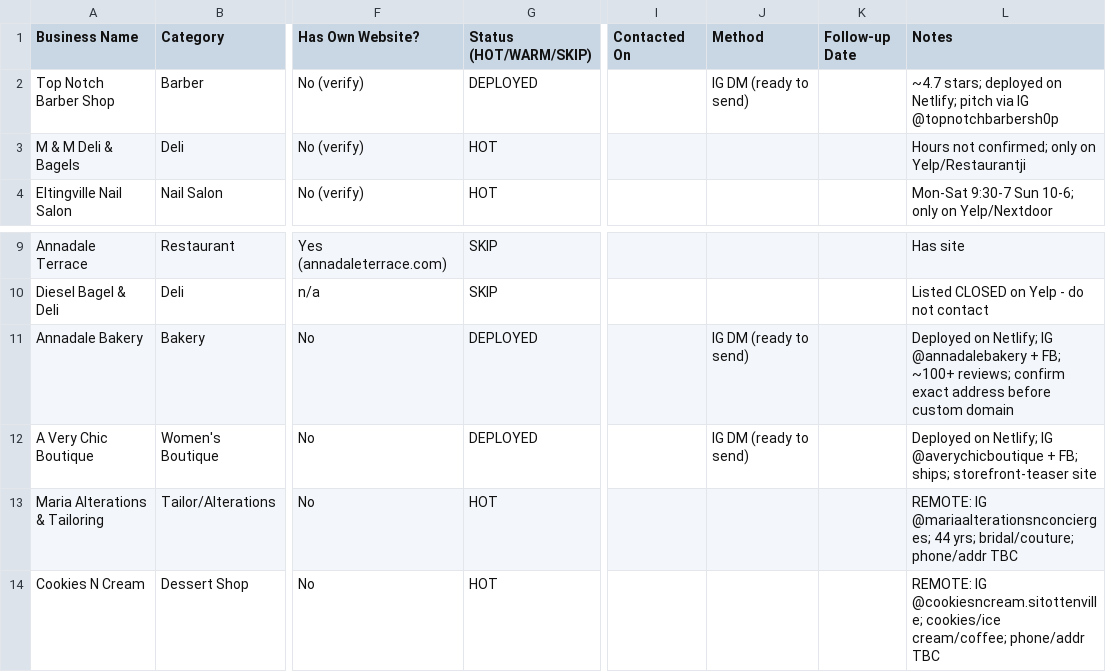
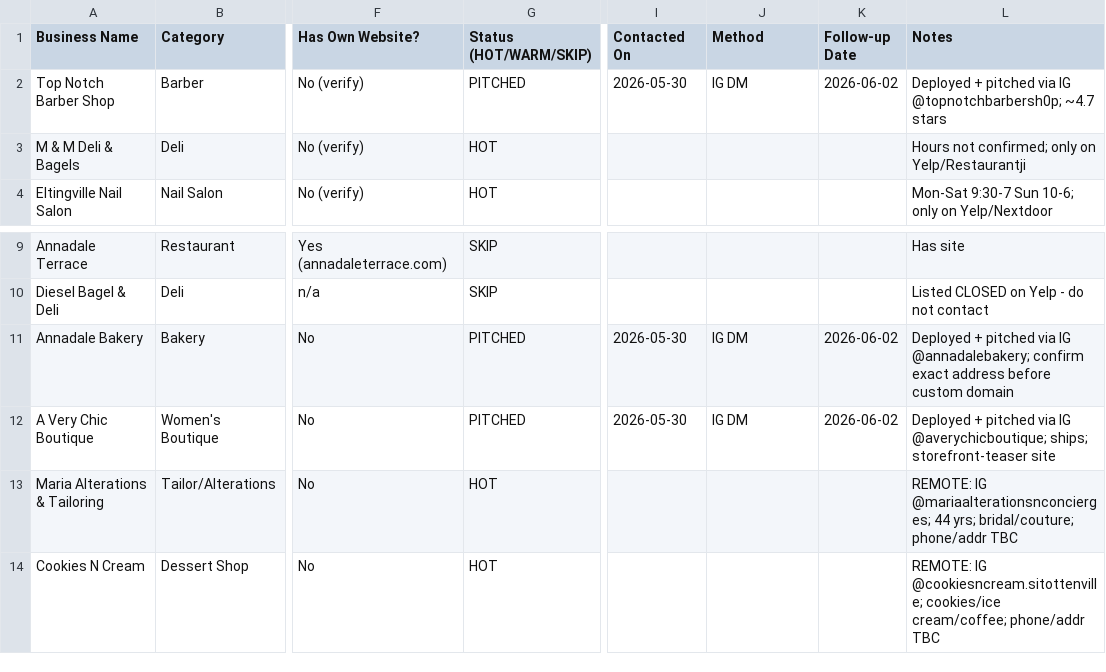
Before and after one commit to jjrpro/Code, a CSV file: projects/si-web-design/sales/prospect-tracker.csv, drawn as a sheet; only a part is shown, gaps mark what is left out; the diff names each change by its address in the sheet, - before the commit and + after, or states it on an @@ line.

```diff
--- a/projects/si-web-design/sales/prospect-tracker.csv
+++ b/projects/si-web-design/sales/prospect-tracker.csv
-G2 (Status (HOT/WARM/SKIP)): DEPLOYED
+G2 (Status (HOT/WARM/SKIP)): PITCHED
-I2 (Contacted On): (empty)
+I2 (Contacted On): 2026-05-30
-J2 (Method): IG DM (ready to send)
+J2 (Method): IG DM
-K2 (Follow-up Date): (empty)
+K2 (Follow-up Date): 2026-06-02
-L2 (Notes): ~4.7 stars; deployed on Netlify; pitch via IG @topnotchbarbersh0p
+L2 (Notes): Deployed + pitched via IG @topnotchbarbersh0p; ~4.7 stars
-G11:G12 (Status (HOT/WARM/SKIP)): DEPLOYED
+G11:G12 (Status (HOT/WARM/SKIP)): PITCHED
-I11:I12 (Contacted On): (empty)
+I11:I12 (Contacted On): 2026-05-30
-J11:J12 (Method): IG DM (ready to send)
+J11:J12 (Method): IG DM
-K11:K12 (Follow-up Date): (empty)
+K11:K12 (Follow-up Date): 2026-06-02
-L11 (Notes): Deployed on Netlify; IG @annadalebakery + FB; ~100+ reviews; confirm exact…
+L11 (Notes): Deployed + pitched via IG @annadalebakery; confirm exact…
-L12 (Notes): Deployed on Netlify; IG @averychicboutique + FB; ships; storefront-teaser…
+L12 (Notes): Deployed + pitched via IG @averychicboutique; ships; storefront-teaser…
```
Also changed, not shown: 1 other file.
